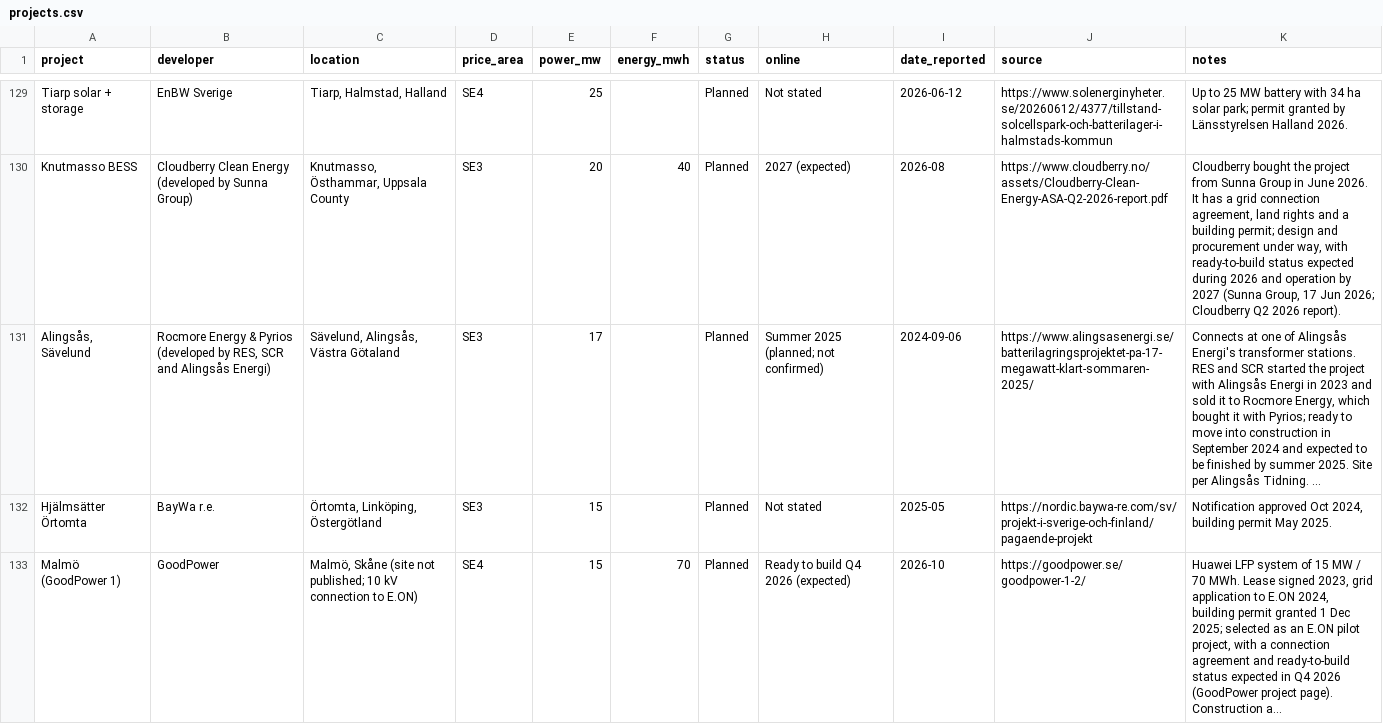
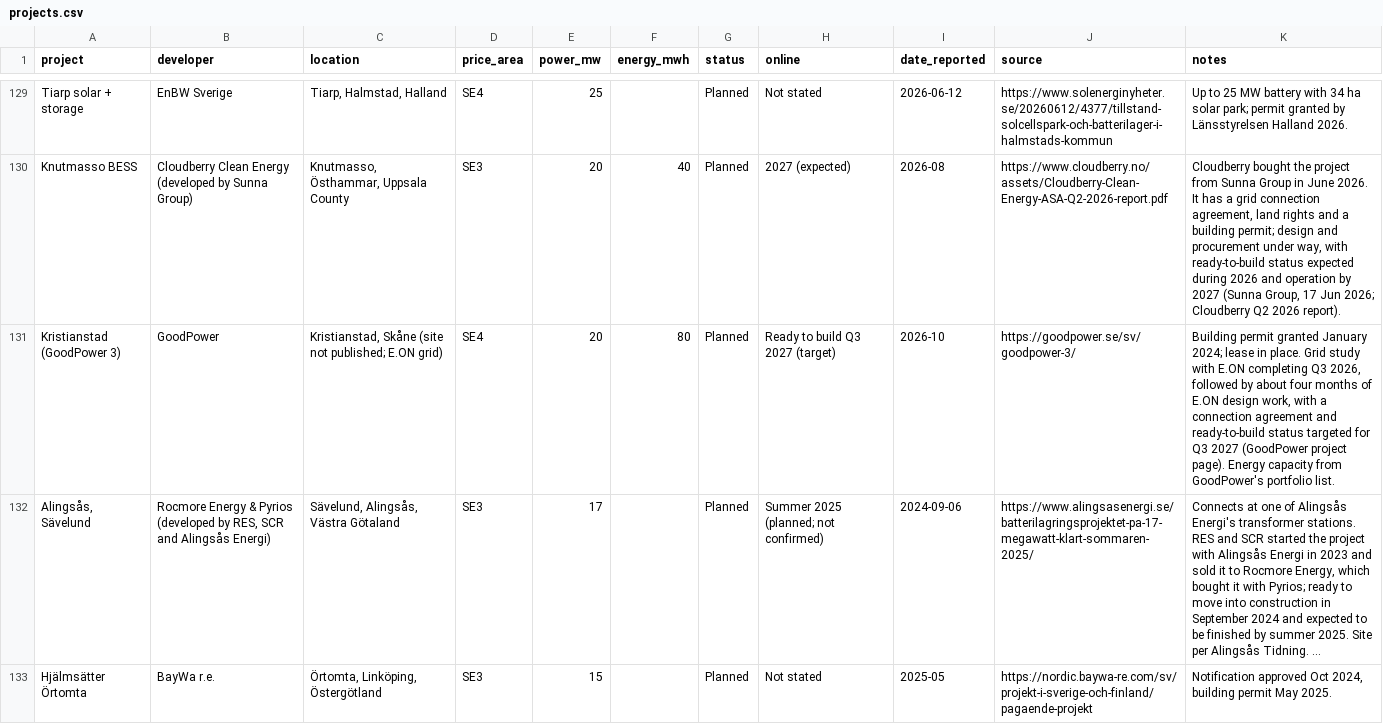
Before and after one commit to andreasn/batterier, a CSV file: data/projects.csv, drawn as a sheet; only a part is shown, gaps mark what is left out; the shorter side is filled out with more unchanged rows; long unchanged cells end in …; the diff names each change by its address in the sheet, - before the commit and + after, or states it on an @@ line.

```diff
--- a/data/projects.csv
+++ b/data/projects.csv
+row 131: Kristianstad (GoodPower 3) | GoodPower | Kristianstad, Skåne (site not published; E.ON grid) | SE4 | 20 | 80 | Planned | Ready to build Q3 2027 (target) | 2026-10 | https://goodpower.se/sv/goodpower-3/ | Building permit granted January 2024; lease in place. Grid study with E.ON completing Q3 2026, followed by about four months of E.ON design work, with a connection agreement and ready-to-build status targeted for Q3 2027 (GoodPower project page). Energy capacity from GoodPower's portfolio list.
```
Also changed, not shown: 1 other file.
